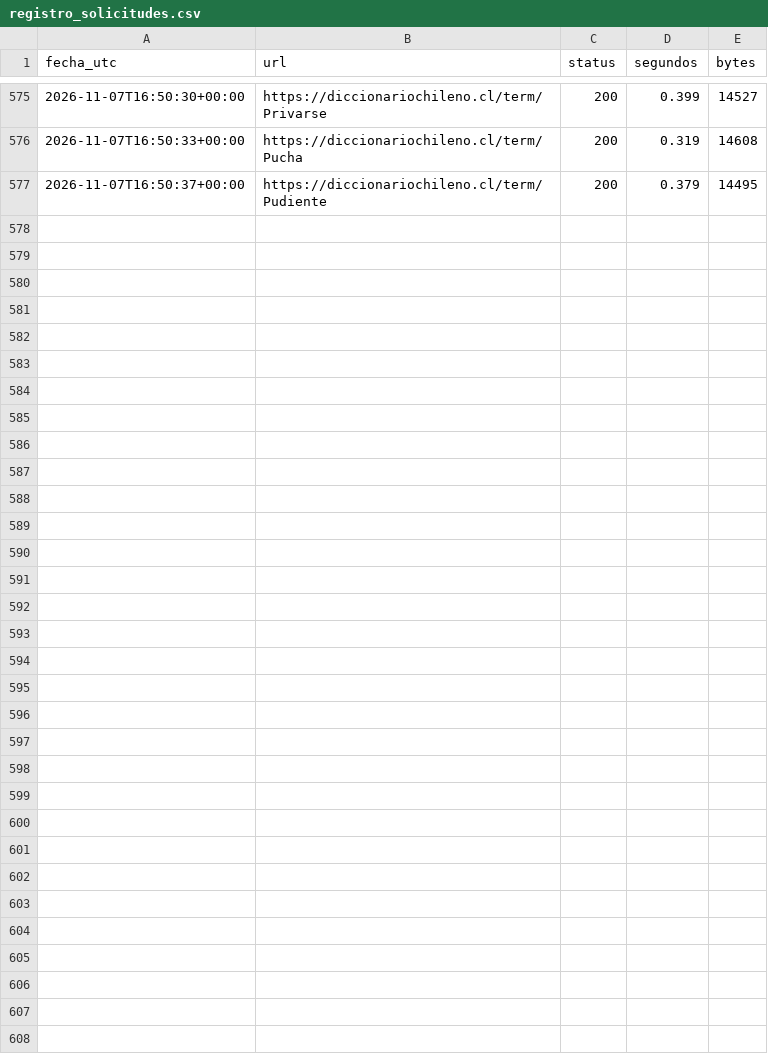
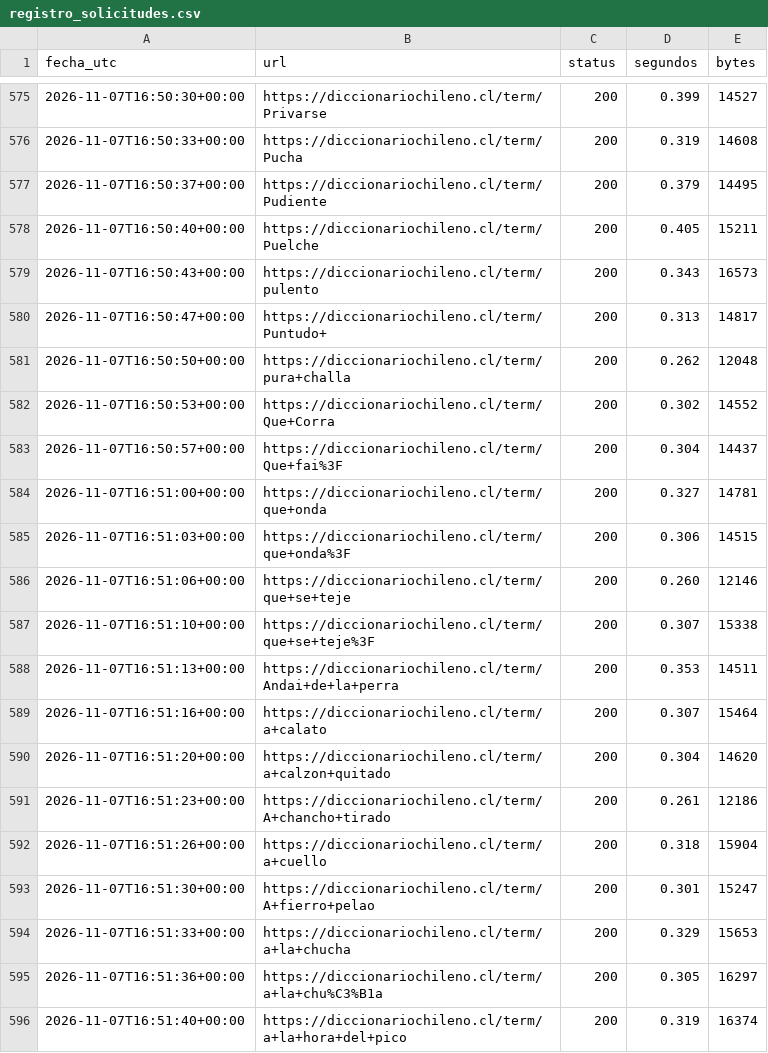
Before and after one commit to matiaraos/NLP-ChiNeutro, a CSV file: scraping/data/registro_solicitudes.csv, drawn as a sheet; only a part is shown, gaps mark what is left out; the diff covers the shown part only; the diff names each change by its address in the sheet, - before the commit and + after, or states it on an @@ line.

```diff
--- a/scraping/data/registro_solicitudes.csv
+++ b/scraping/data/registro_solicitudes.csv
+row 578: 2026-11-07T16:50:40+00:00 | https://diccionariochileno.cl/term/Puelche | 200 | 0.405 | 15211
+row 579: 2026-11-07T16:50:43+00:00 | https://diccionariochileno.cl/term/pulento | 200 | 0.343 | 16573
+row 580: 2026-11-07T16:50:47+00:00 | https://diccionariochileno.cl/term/Puntudo+ | 200 | 0.313 | 14817
+row 581: 2026-11-07T16:50:50+00:00 | https://diccionariochileno.cl/term/pura+challa | 200 | 0.262 | 12048
+row 582: 2026-11-07T16:50:53+00:00 | https://diccionariochileno.cl/term/Que+Corra | 200 | 0.302 | 14552
+row 583: 2026-11-07T16:50:57+00:00 | https://diccionariochileno.cl/term/Que+fai%3F | 200 | 0.304 | 14437
+row 584: 2026-11-07T16:51:00+00:00 | https://diccionariochileno.cl/term/que+onda | 200 | 0.327 | 14781
+row 585: 2026-11-07T16:51:03+00:00 | https://diccionariochileno.cl/term/que+onda%3F | 200 | 0.306 | 14515
+row 586: 2026-11-07T16:51:06+00:00 | https://diccionariochileno.cl/term/que+se+teje | 200 | 0.260 | 12146
+row 587: 2026-11-07T16:51:10+00:00 | https://diccionariochileno.cl/term/que+se+teje%3F | 200 | 0.307 | 15338
+row 588: 2026-11-07T16:51:13+00:00 | https://diccionariochileno.cl/term/Andai+de+la+perra | 200 | 0.353 | 14511
+row 589: 2026-11-07T16:51:16+00:00 | https://diccionariochileno.cl/term/a+calato | 200 | 0.307 | 15464
+row 590: 2026-11-07T16:51:20+00:00 | https://diccionariochileno.cl/term/a+calzon+quitado | 200 | 0.304 | 14620
+row 591: 2026-11-07T16:51:23+00:00 | https://diccionariochileno.cl/term/A+chancho+tirado | 200 | 0.261 | 12186
+row 592: 2026-11-07T16:51:26+00:00 | https://diccionariochileno.cl/term/a+cuello | 200 | 0.318 | 15904
+row 593: 2026-11-07T16:51:30+00:00 | https://diccionariochileno.cl/term/A+fierro+pelao | 200 | 0.301 | 15247
+row 594: 2026-11-07T16:51:33+00:00 | https://diccionariochileno.cl/term/a+la+chucha | 200 | 0.329 | 15653
+row 595: 2026-11-07T16:51:36+00:00 | https://diccionariochileno.cl/term/a+la+chu%C3%B1a | 200 | 0.305 | 16297
+row 596: 2026-11-07T16:51:40+00:00 | https://diccionariochileno.cl/term/a+la+hora+del+pico | 200 | 0.319 | 16374
```
Also changed, not shown: 10 added rows elsewhere in this file, 1 other file.
